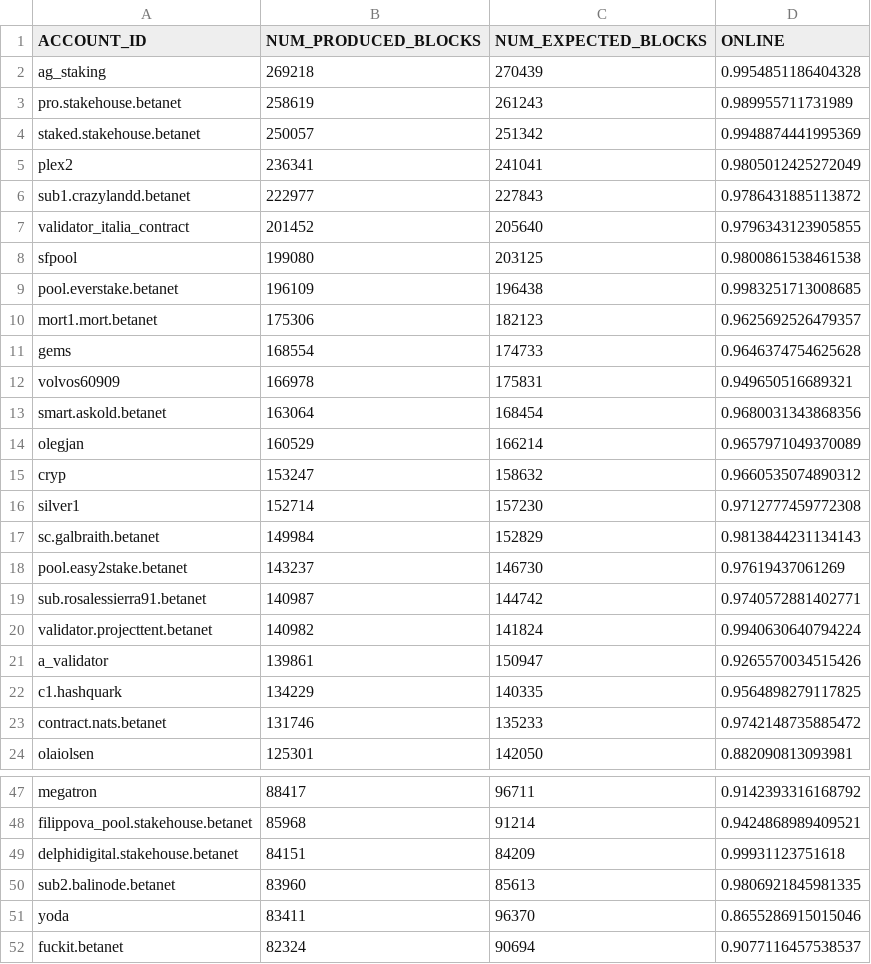
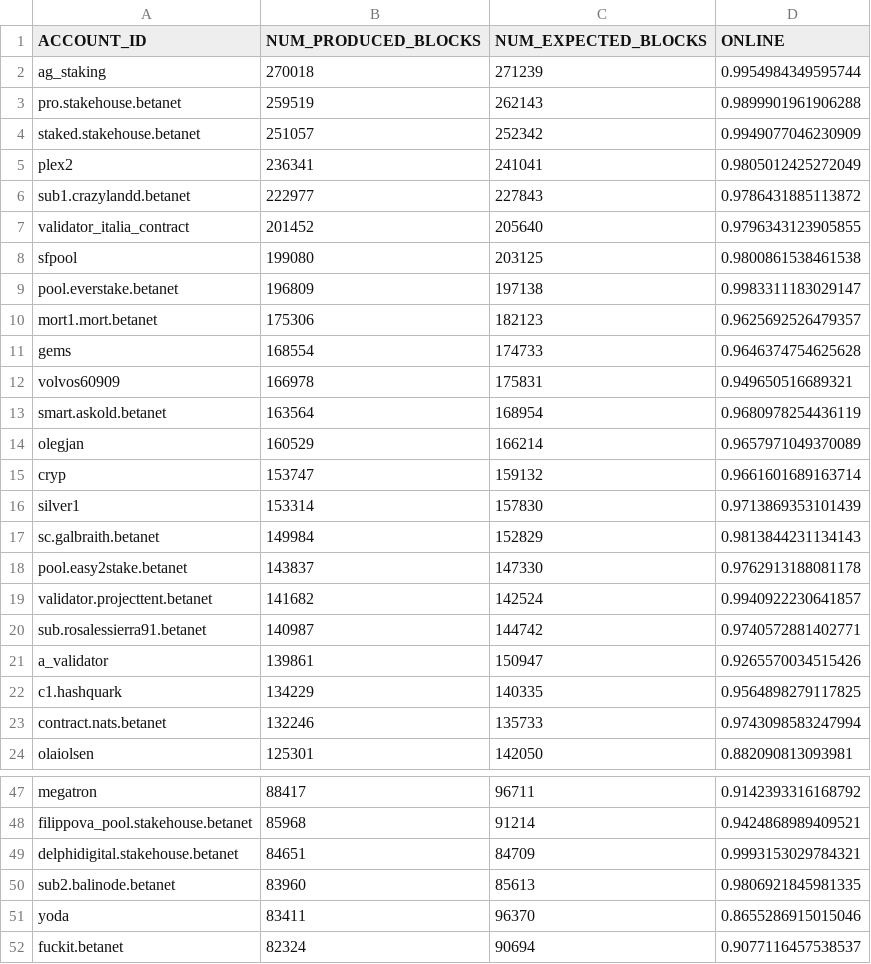
Before and after one commit to frol/near-validators-scoreboard, a CSV file: validators_scoreboard.csv, drawn as a sheet; only a part is shown, gaps mark what is left out; the diff covers the shown part only.

```diff
--- a/validators_scoreboard.csv
+++ b/validators_scoreboard.csv
@@ -1,5 +1,5 @@
 ACCOUNT_ID,NUM_PRODUCED_BLOCKS,NUM_EXPECTED_BLOCKS,ONLINE
-"ag_staking",269218,270439,0.9954851186404328
-"pro.stakehouse.betanet",258619,261243,0.989955711731989
-"staked.stakehouse.betanet",250057,251342,0.9948874441995369
+"ag_staking",270018,271239,0.9954984349595744
+"pro.stakehouse.betanet",259519,262143,0.9899901961906288
+"staked.stakehouse.betanet",251057,252342,0.9949077046230909
 "plex2",236341,241041,0.9805012425272049
@@ -8,3 +8,3 @@ ACCOUNT_ID,NUM_PRODUCED_BLOCKS,NUM_EXPECTED_BLOCKS,ONLINE
 "sfpool",199080,203125,0.9800861538461538
-"pool.everstake.betanet",196109,196438,0.9983251713008685
+"pool.everstake.betanet",196809,197138,0.9983311183029147
 "mort1.mort.betanet",175306,182123,0.9625692526479357
@@ -12,13 +12,13 @@ ACCOUNT_ID,NUM_PRODUCED_BLOCKS,NUM_EXPECTED_BLOCKS,ONLINE
 "volvos60909",166978,175831,0.949650516689321
-"smart.askold.betanet",163064,168454,0.9680031343868356
+"smart.askold.betanet",163564,168954,0.9680978254436119
 "olegjan",160529,166214,0.9657971049370089
-"cryp",153247,158632,0.9660535074890312
-"silver1",152714,157230,0.9712777459772308
+"cryp",153747,159132,0.9661601689163714
+"silver1",153314,157830,0.9713869353101439
 "sc.galbraith.betanet",149984,152829,0.9813844231134143
-"pool.easy2stake.betanet",143237,146730,0.97619437061269
+"pool.easy2stake.betanet",143837,147330,0.9762913188081178
+"validator.projecttent.betanet",141682,142524,0.9940922230641857
 "sub.rosalessierra91.betanet",140987,144742,0.9740572881402771
-"validator.projecttent.betanet",140982,141824,0.9940630640794224
 "a_validator",139861,150947,0.9265570034515426
 "c1.hashquark",134229,140335,0.9564898279117825
-"contract.nats.betanet",131746,135233,0.9742148735885472
+"contract.nats.betanet",132246,135733,0.9743098583247994
 "olaiolsen",125301,142050,0.882090813093981
@@ -48,3 +48,3 @@ ACCOUNT_ID,NUM_PRODUCED_BLOCKS,NUM_EXPECTED_BLOCKS,ONLINE
 "filippova_pool.stakehouse.betanet",85968,91214,0.9424868989409521
-"delphidigital.stakehouse.betanet",84151,84209,0.99931123751618
+"delphidigital.stakehouse.betanet",84651,84709,0.9993153029784321
 "sub2.balinode.betanet",83960,85613,0.9806921845981335
```
Also changed, not shown: 1 added row, 1 removed row and 19 edited cells elsewhere in this file, 2 other files.
